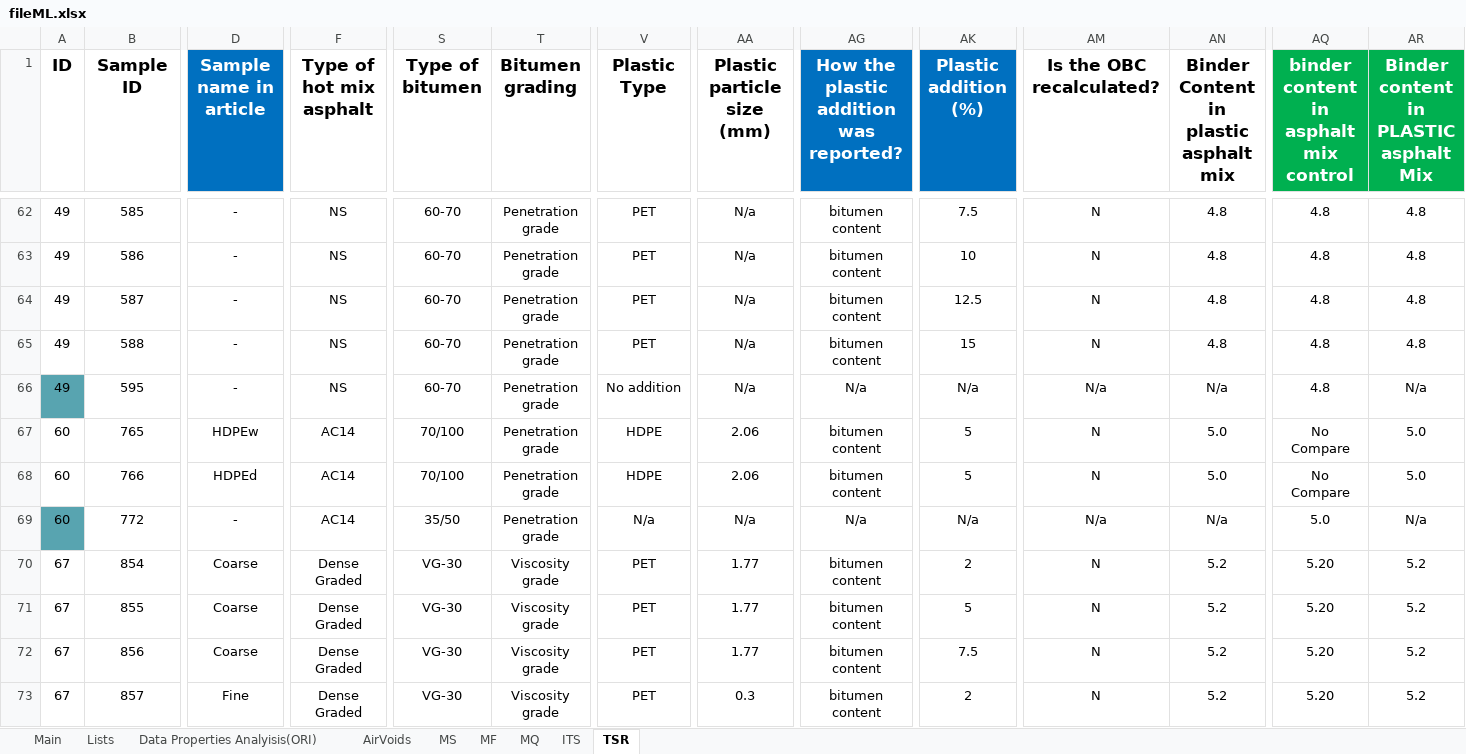
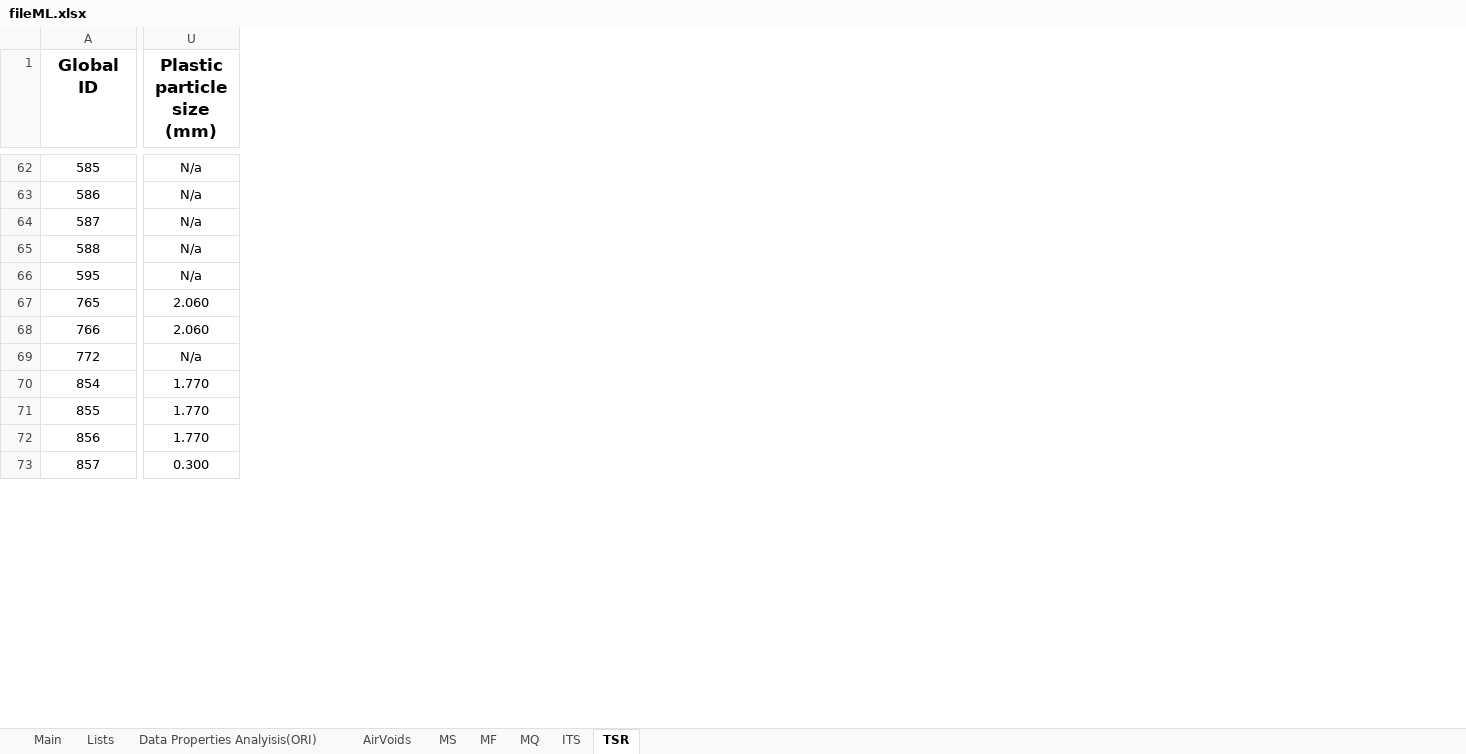
Before and after one commit to cavs1010/asphalt, an Excel workbook: fileML.xlsx, sheet TSR, drawn as a sheet; only a part is shown, gaps mark what is left out; values as stored, in another font and other column widths than the file's, no borders; removed rows and columns are numbered as before the commit, all else as after; the diff covers the shown part only; the diff names each change by its address in the sheet, - before the commit and + after, or states it on an @@ line.

```diff
--- a/fileML.xlsx (sheet TSR)
+++ b/fileML.xlsx (sheet TSR)
-column A (ID), rows 62-73: 49 | 49 | 49 | 49 | 49 | 60 | 60 | 60 | 67 | 67 | 67 | 67
-column D (Sample name in article), rows 62-73: - | - | - | - | - | HDPEw | HDPEd | - | Coarse | Coarse | Coarse | Fine
-column F (Type of hot mix asphalt), rows 62-73: NS | NS | NS | NS | NS | AC14 | AC14 | AC14 | Dense Graded | Dense Graded | Dense Graded | Dense Graded
-column S (Type of bitumen), rows 62-73: 60-70 | 60-70 | 60-70 | 60-70 | 60-70 | 70/100 | 70/100 | 35/50 | VG-30 | VG-30 | VG-30 | VG-30
-column T (Bitumen grading), rows 62-73: Penetration grade | Penetration grade | Penetration grade | Penetration grade | Penetration grade | Penetration grade | Penetration grade | Penetration grade | Viscosity grade | Viscosity grade | Viscosity grade | Viscosity grade
-column V (Plastic Type), rows 62-73: PET | PET | PET | PET | No addition | HDPE | HDPE | N/a | PET | PET | PET | PET
-column AG, row 1: How the plastic addition was reported?; rows 62-73: bitumen content | bitumen content | bitumen content | bitumen content | N/a | bitumen content | bitumen content | N/a | bitumen content | bitumen content | bitumen content | bitumen content
-column AK (Plastic addition (%)), rows 62-73: 7.5 | 10 | 12.5 | 15 | N/a | 5 | 5 | N/a | 2 | 5 | 7.5 | 2
-column AM (Is the OBC recalculated?), rows 62-73: N | N | N | N | N/a | N | N | N/a | N | N | N | N
-column AN, row 1: Binder Content in plastic asphalt mix; rows 62-73: 4.8 | 4.8 | 4.8 | 4.8 | N/a | 5.0 | 5.0 | N/a | 5.2 | 5.2 | 5.2 | 5.2
-column AQ, row 1: binder content in asphalt mix control; rows 62-73: 4.8 | 4.8 | 4.8 | 4.8 | 4.8 | No Compare | No Compare | 5.0 | 5.20 | 5.20 | 5.20 | 5.20
-column AR, row 1: Binder content in PLASTIC asphalt Mix; rows 62-73: 4.8 | 4.8 | 4.8 | 4.8 | N/a | 5.0 | 5.0 | N/a | 5.2 | 5.2 | 5.2 | 5.2
-A1: Sample ID
+A1: Global ID
-U67:U68 (Plastic particle size (mm)): 2.06
+U67:U68 (Plastic particle size (mm)): 2.060
-U70:U72 (Plastic particle size (mm)): 1.77
+U70:U72 (Plastic particle size (mm)): 1.770
-U73 (Plastic particle size (mm)): 0.3
+U73 (Plastic particle size (mm)): 0.300
```
Also changed, not shown: 1 added column, 3 removed columns and 222 edited cells elsewhere in this sheet, sheet AirVoids, sheet MS, sheet MF, sheet ITS, formulas that keep their value.
